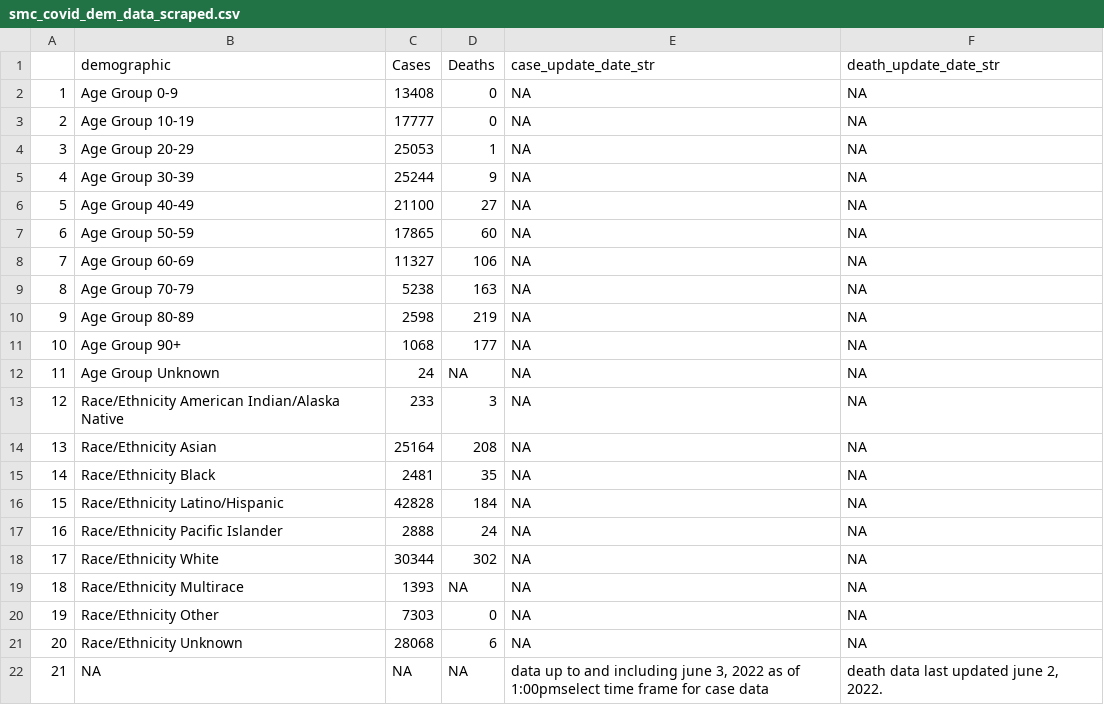
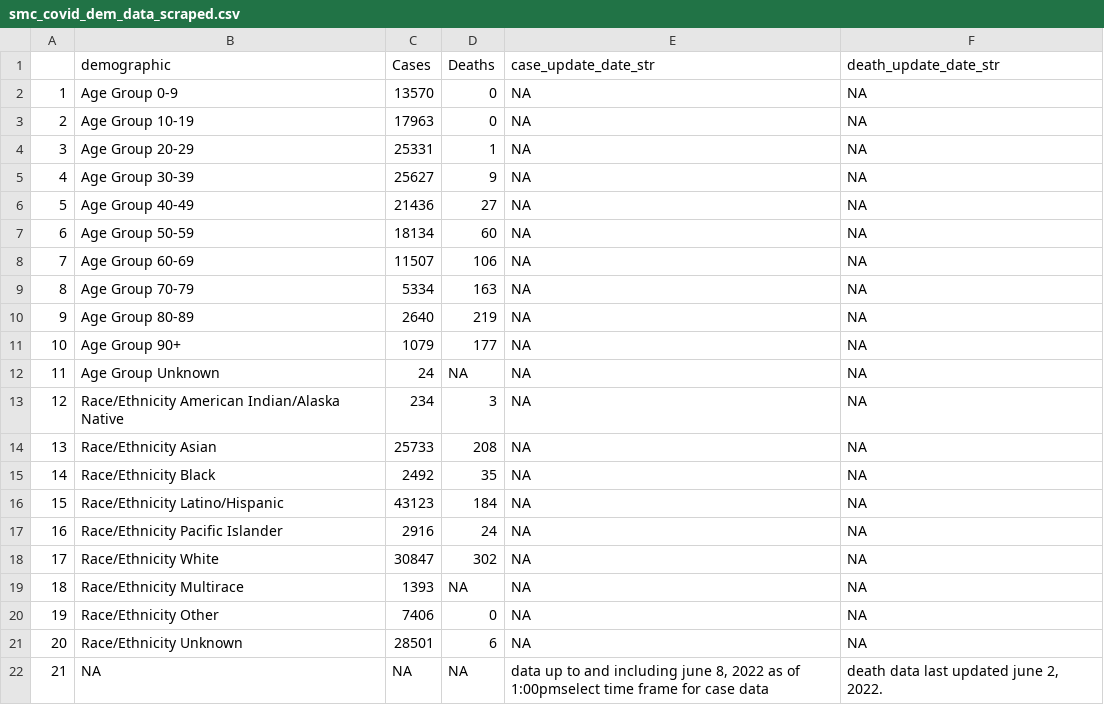
Before and after one commit to stanfordfuturebay/stanfordfuturebay.github.io, a CSV file: covid19/smc_covid_dem_data_scraped.csv, drawn as a sheet.

```diff
--- a/covid19/smc_covid_dem_data_scraped.csv
+++ b/covid19/smc_covid_dem_data_scraped.csv
@@ -1,22 +1,22 @@
 "","demographic","Cases","Deaths","case_update_date_str","death_update_date_str"
-"1","Age Group 0-9","13408","0",NA,NA
-"2","Age Group 10-19","17777","0",NA,NA
-"3","Age Group 20-29","25053","1",NA,NA
-"4","Age Group 30-39","25244","9",NA,NA
-"5","Age Group 40-49","21100","27",NA,NA
-"6","Age Group 50-59","17865","60",NA,NA
-"7","Age Group 60-69","11327","106",NA,NA
-"8","Age Group 70-79","5238","163",NA,NA
-"9","Age Group 80-89","2598","219",NA,NA
-"10","Age Group 90+","1068","177",NA,NA
+"1","Age Group 0-9","13570","0",NA,NA
+"2","Age Group 10-19","17963","0",NA,NA
+"3","Age Group 20-29","25331","1",NA,NA
+"4","Age Group 30-39","25627","9",NA,NA
+"5","Age Group 40-49","21436","27",NA,NA
+"6","Age Group 50-59","18134","60",NA,NA
+"7","Age Group 60-69","11507","106",NA,NA
+"8","Age Group 70-79","5334","163",NA,NA
+"9","Age Group 80-89","2640","219",NA,NA
+"10","Age Group 90+","1079","177",NA,NA
 "11","Age Group Unknown","24",NA,NA,NA
-"12","Race/Ethnicity  American Indian/Alaska Native","233","3",NA,NA
-"13","Race/Ethnicity  Asian","25164","208",NA,NA
-"14","Race/Ethnicity  Black","2481","35",NA,NA
-"15","Race/Ethnicity  Latino/Hispanic","42828","184",NA,NA
-"16","Race/Ethnicity  Pacific Islander","2888","24",NA,NA
-"17","Race/Ethnicity  White","30344","302",NA,NA
+"12","Race/Ethnicity  American Indian/Alaska Native","234","3",NA,NA
+"13","Race/Ethnicity  Asian","25733","208",NA,NA
+"14","Race/Ethnicity  Black","2492","35",NA,NA
+"15","Race/Ethnicity  Latino/Hispanic","43123","184",NA,NA
+"16","Race/Ethnicity  Pacific Islander","2916","24",NA,NA
+"17","Race/Ethnicity  White","30847","302",NA,NA
 "18","Race/Ethnicity Multirace","1393",NA,NA,NA
-"19","Race/Ethnicity Other","7303","0",NA,NA
-"20","Race/Ethnicity Unknown","28068","6",NA,NA
-"21",NA,NA,NA,"data up to and including june 3, 2022 as of 1:00pmselect time frame for case data","death data last updated june 2, 2022."
+"19","Race/Ethnicity Other","7406","0",NA,NA
+"20","Race/Ethnicity Unknown","28501","6",NA,NA
+"21",NA,NA,NA,"data up to and including june 8, 2022 as of 1:00pmselect time frame for case data","death data last updated june 2, 2022."
```
Also changed, not shown: covid19/smc_cases_scraped.csv, covid19/smc_tests_scraped.csv, 1 other file.
